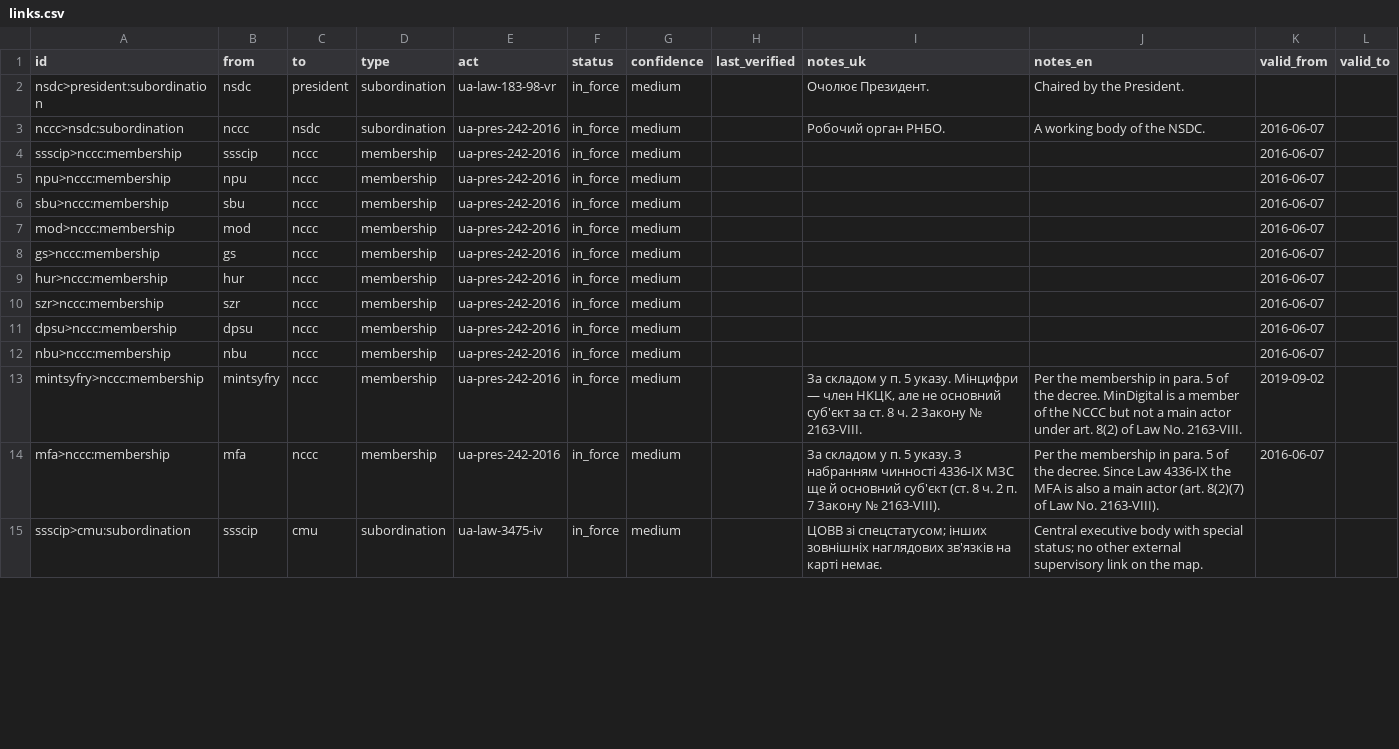
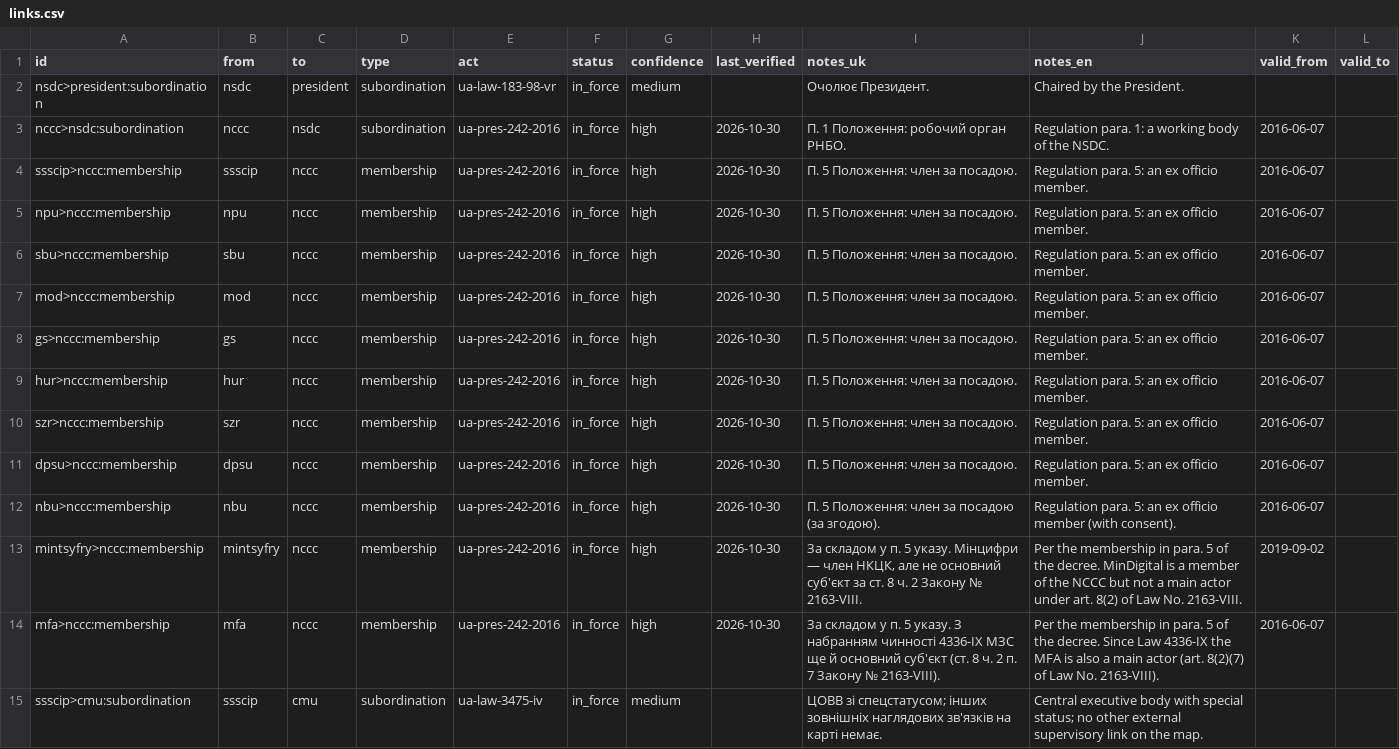
Before and after one commit to Ivan-Gokin/national-cybersecurity-governance-system-architecture, a CSV file: data/links.csv, drawn as a sheet; only a part is shown; the diff covers the shown part only.

```diff
--- a/data/links.csv
+++ b/data/links.csv
@@ -2,14 +2,14 @@ id,from,to,type,act,status,confidence,last_verified,notes_uk,notes_en,valid_from
 nsdc>president:subordination,nsdc,president,subordination,ua-law-183-98-vr,in_force,medium,,Очолює Президент.,Chaired by the President.,,
-nccc>nsdc:subordination,nccc,nsdc,subordination,ua-pres-242-2016,in_force,medium,,Робочий орган РНБО.,A working body of the NSDC.,2016-06-07,
-ssscip>nccc:membership,ssscip,nccc,membership,ua-pres-242-2016,in_force,medium,,,,2016-06-07,
-npu>nccc:membership,npu,nccc,membership,ua-pres-242-2016,in_force,medium,,,,2016-06-07,
-sbu>nccc:membership,sbu,nccc,membership,ua-pres-242-2016,in_force,medium,,,,2016-06-07,
-mod>nccc:membership,mod,nccc,membership,ua-pres-242-2016,in_force,medium,,,,2016-06-07,
-gs>nccc:membership,gs,nccc,membership,ua-pres-242-2016,in_force,medium,,,,2016-06-07,
-hur>nccc:membership,hur,nccc,membership,ua-pres-242-2016,in_force,medium,,,,2016-06-07,
-szr>nccc:membership,szr,nccc,membership,ua-pres-242-2016,in_force,medium,,,,2016-06-07,
-dpsu>nccc:membership,dpsu,nccc,membership,ua-pres-242-2016,in_force,medium,,,,2016-06-07,
-nbu>nccc:membership,nbu,nccc,membership,ua-pres-242-2016,in_force,medium,,,,2016-06-07,
-mintsyfry>nccc:membership,mintsyfry,nccc,membership,ua-pres-242-2016,in_force,medium,,"За складом у п. 5 указу. Мінцифри — член НКЦК, але не основний суб'єкт за ст. 8 ч. 2 Закону № 2163-VIII.",Per the membership in para. 5 of the decree. MinDigital is a member of the NCCC but not a main actor under art. 8(2) of Law No. 2163-VIII.,2019-09-02,
-mfa>nccc:membership,mfa,nccc,membership,ua-pres-242-2016,in_force,medium,,За складом у п. 5 указу. З набранням чинності 4336-IX МЗС ще й основний суб'єкт (ст. 8 ч. 2 п. 7 Закону № 2163-VIII).,Per the membership in para. 5 of the decree. Since Law 4336-IX the MFA is also a main actor (art. 8(2)(7) of Law No. 2163-VIII).,2016-06-07,
+nccc>nsdc:subordination,nccc,nsdc,subordination,ua-pres-242-2016,in_force,high,2026-10-30,П. 1 Положення: робочий орган РНБО.,Regulation para. 1: a working body of the NSDC.,2016-06-07,
+ssscip>nccc:membership,ssscip,nccc,membership,ua-pres-242-2016,in_force,high,2026-10-30,П. 5 Положення: член за посадою.,Regulation para. 5: an ex officio member.,2016-06-07,
+npu>nccc:membership,npu,nccc,membership,ua-pres-242-2016,in_force,high,2026-10-30,П. 5 Положення: член за посадою.,Regulation para. 5: an ex officio member.,2016-06-07,
+sbu>nccc:membership,sbu,nccc,membership,ua-pres-242-2016,in_force,high,2026-10-30,П. 5 Положення: член за посадою.,Regulation para. 5: an ex officio member.,2016-06-07,
+mod>nccc:membership,mod,nccc,membership,ua-pres-242-2016,in_force,high,2026-10-30,П. 5 Положення: член за посадою.,Regulation para. 5: an ex officio member.,2016-06-07,
+gs>nccc:membership,gs,nccc,membership,ua-pres-242-2016,in_force,high,2026-10-30,П. 5 Положення: член за посадою.,Regulation para. 5: an ex officio member.,2016-06-07,
+hur>nccc:membership,hur,nccc,membership,ua-pres-242-2016,in_force,high,2026-10-30,П. 5 Положення: член за посадою.,Regulation para. 5: an ex officio member.,2016-06-07,
+szr>nccc:membership,szr,nccc,membership,ua-pres-242-2016,in_force,high,2026-10-30,П. 5 Положення: член за посадою.,Regulation para. 5: an ex officio member.,2016-06-07,
+dpsu>nccc:membership,dpsu,nccc,membership,ua-pres-242-2016,in_force,high,2026-10-30,П. 5 Положення: член за посадою.,Regulation para. 5: an ex officio member.,2016-06-07,
+nbu>nccc:membership,nbu,nccc,membership,ua-pres-242-2016,in_force,high,2026-10-30,П. 5 Положення: член за посадою (за згодою).,Regulation para. 5: an ex officio member (with consent).,2016-06-07,
+mintsyfry>nccc:membership,mintsyfry,nccc,membership,ua-pres-242-2016,in_force,high,2026-10-30,"За складом у п. 5 указу. Мінцифри — член НКЦК, але не основний суб'єкт за ст. 8 ч. 2 Закону № 2163-VIII.",Per the membership in para. 5 of the decree. MinDigital is a member of the NCCC but not a main actor under art. 8(2) of Law No. 2163-VIII.,2019-09-02,
+mfa>nccc:membership,mfa,nccc,membership,ua-pres-242-2016,in_force,high,2026-10-30,За складом у п. 5 указу. З набранням чинності 4336-IX МЗС ще й основний суб'єкт (ст. 8 ч. 2 п. 7 Закону № 2163-VIII).,Per the membership in para. 5 of the decree. Since Law 4336-IX the MFA is also a main actor (art. 8(2)(7) of Law No. 2163-VIII).,2016-06-07,
 ssscip>cmu:subordination,ssscip,cmu,subordination,ua-law-3475-iv,in_force,medium,,ЦОВВ зі спецстатусом; інших зовнішніх наглядових зв'язків на карті немає.,Central executive body with special status; no other external supervisory link on the map.,,
```
Also changed, not shown: 2 added rows and 55 edited cells elsewhere in this file, data/actors.csv, data/roles.csv, 1 other file.
